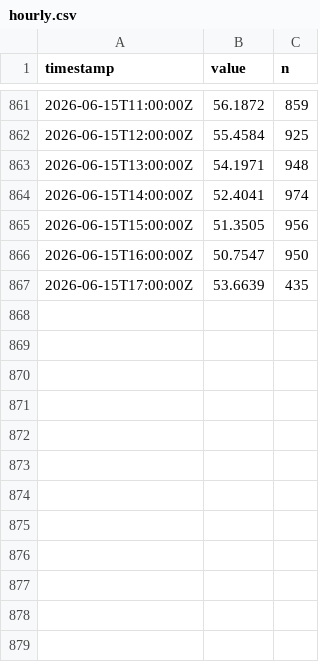
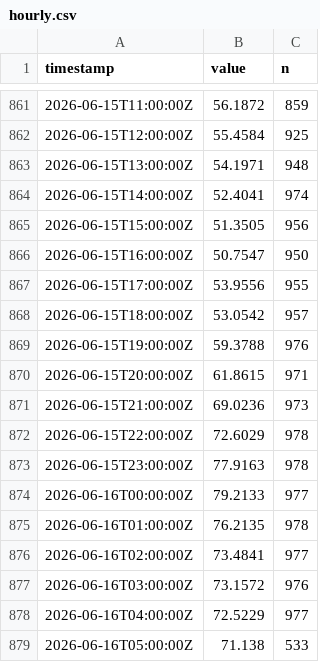
Before and after one commit to alkisgt/esn-1-observatory, a CSV file: hourly.csv, drawn as a sheet; only a part is shown, gaps mark what is left out.

```diff
--- a/hourly.csv
+++ b/hourly.csv
@@ -866,2 +866,14 @@ timestamp,value,n
 2026-06-15T16:00:00Z,50.7547,950
-2026-06-15T17:00:00Z,53.6639,435
+2026-06-15T17:00:00Z,53.9556,955
+2026-06-15T18:00:00Z,53.0542,957
+2026-06-15T19:00:00Z,59.3788,976
+2026-06-15T20:00:00Z,61.8615,971
+2026-06-15T21:00:00Z,69.0236,973
+2026-06-15T22:00:00Z,72.6029,978
+2026-06-15T23:00:00Z,77.9163,978
+2026-06-16T00:00:00Z,79.2133,977
+2026-06-16T01:00:00Z,76.2135,978
+2026-06-16T02:00:00Z,73.4841,977
+2026-06-16T03:00:00Z,73.1572,976
+2026-06-16T04:00:00Z,72.5229,977
+2026-06-16T05:00:00Z,71.138,533
```
